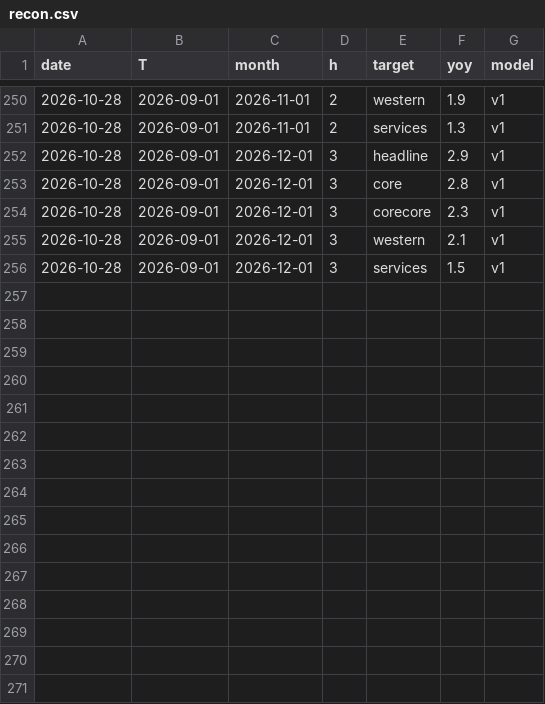
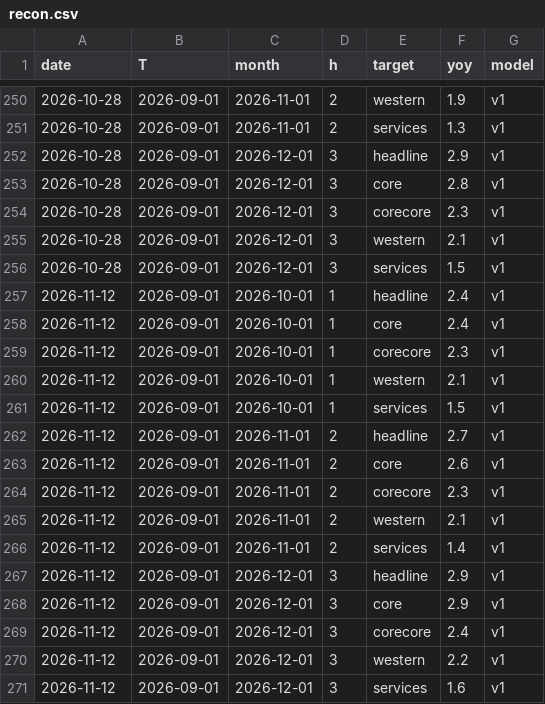
Before and after one commit to p72/jp-cpinow, a CSV file: data/recon.csv, drawn as a sheet; only a part is shown, gaps mark what is left out.

```diff
--- a/data/recon.csv
+++ b/data/recon.csv
@@ -256 +256,16 @@ date,T,month,h,target,yoy,model
 2026-10-28,2026-09-01,2026-12-01,3,services,1.5,v1
+2026-11-12,2026-09-01,2026-10-01,1,headline,2.4,v1
+2026-11-12,2026-09-01,2026-10-01,1,core,2.4,v1
+2026-11-12,2026-09-01,2026-10-01,1,corecore,2.3,v1
+2026-11-12,2026-09-01,2026-10-01,1,western,2.1,v1
+2026-11-12,2026-09-01,2026-10-01,1,services,1.5,v1
+2026-11-12,2026-09-01,2026-11-01,2,headline,2.7,v1
+2026-11-12,2026-09-01,2026-11-01,2,core,2.6,v1
+2026-11-12,2026-09-01,2026-11-01,2,corecore,2.3,v1
+2026-11-12,2026-09-01,2026-11-01,2,western,2.1,v1
+2026-11-12,2026-09-01,2026-11-01,2,services,1.4,v1
+2026-11-12,2026-09-01,2026-12-01,3,headline,2.9,v1
+2026-11-12,2026-09-01,2026-12-01,3,core,2.9,v1
+2026-11-12,2026-09-01,2026-12-01,3,corecore,2.4,v1
+2026-11-12,2026-09-01,2026-12-01,3,western,2.2,v1
+2026-11-12,2026-09-01,2026-12-01,3,services,1.6,v1
```
Also changed, not shown: data/news_log.csv, data/runs.csv, 9 other files.
